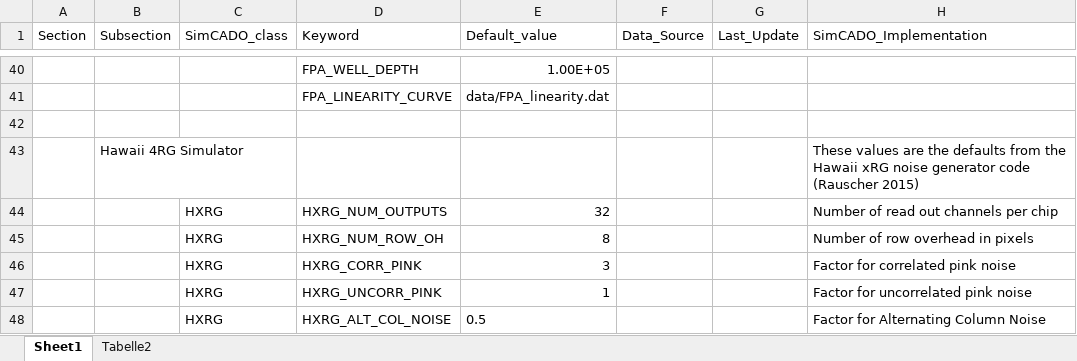
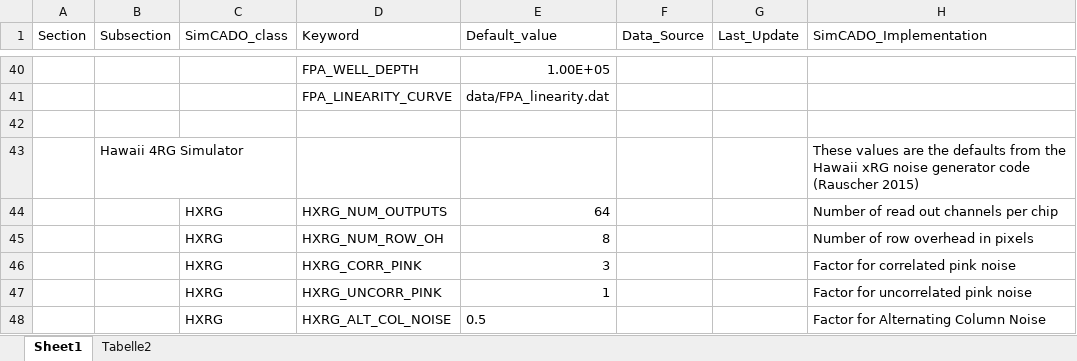
Before and after one commit to astronomyk/SimCADO, an Excel workbook: SimCADO/simcado/docs/SimCADO_defaults.xlsx, sheet Sheet1, drawn as a sheet; only a part is shown, gaps mark what is left out; values as stored, in another font and other column widths than the file's, no borders; the diff names each change by its address in the sheet, - before the commit and + after, or states it on an @@ line.

Commit message:
updated parameters

```diff
--- a/SimCADO/simcado/docs/SimCADO_defaults.xlsx (sheet Sheet1)
+++ b/SimCADO/simcado/docs/SimCADO_defaults.xlsx (sheet Sheet1)
-E44 (Default_value): 32
+E44 (Default_value): 64
```
